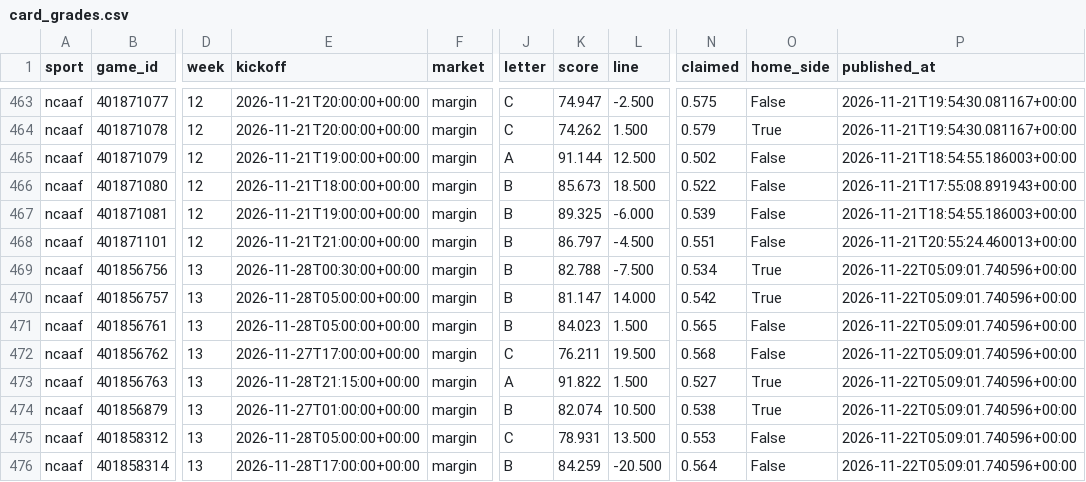
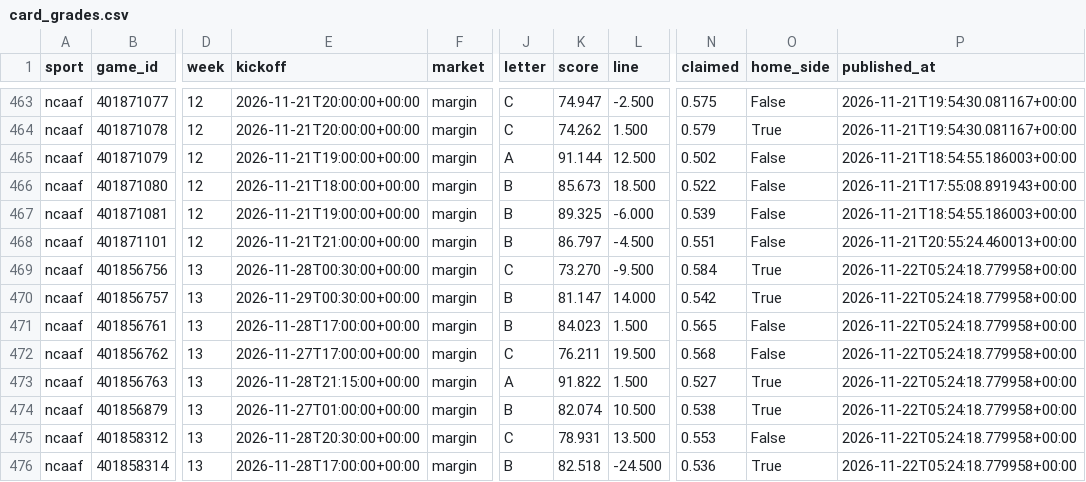
Before and after one commit to EdgeCash/Atlas, a CSV file: tracking/card_grades.csv, drawn as a sheet; only a part is shown, gaps mark what is left out; the diff covers the shown part only; the diff names each change by its address in the sheet, - before the commit and + after, or states it on an @@ line.

```diff
--- a/tracking/card_grades.csv
+++ b/tracking/card_grades.csv
-J469 (letter): B
+J469 (letter): C
-K469 (score): 82.788
+K469 (score): 73.270
-L469 (line): -7.500
+L469 (line): -9.500
-N469 (claimed): 0.534
+N469 (claimed): 0.584
-P469:P476 (published_at): 2026-11-22T05:09:01.740596+00:00
+P469:P476 (published_at): 2026-11-22T05:24:18.779958+00:00
-E470 (kickoff): 2026-11-28T05:00:00+00:00
+E470 (kickoff): 2026-11-29T00:30:00+00:00
-E471 (kickoff): 2026-11-28T05:00:00+00:00
+E471 (kickoff): 2026-11-28T17:00:00+00:00
-E475 (kickoff): 2026-11-28T05:00:00+00:00
+E475 (kickoff): 2026-11-28T20:30:00+00:00
-K476 (score): 84.259
+K476 (score): 82.518
-L476 (line): -20.500
+L476 (line): -24.500
-N476 (claimed): 0.564
+N476 (claimed): 0.536
-O476 (home_side): False
+O476 (home_side): True
```
Also changed, not shown: 1 added row and 40 edited cells elsewhere in this file, tracking/games.csv, tracking/runs.csv, 11 other files.
